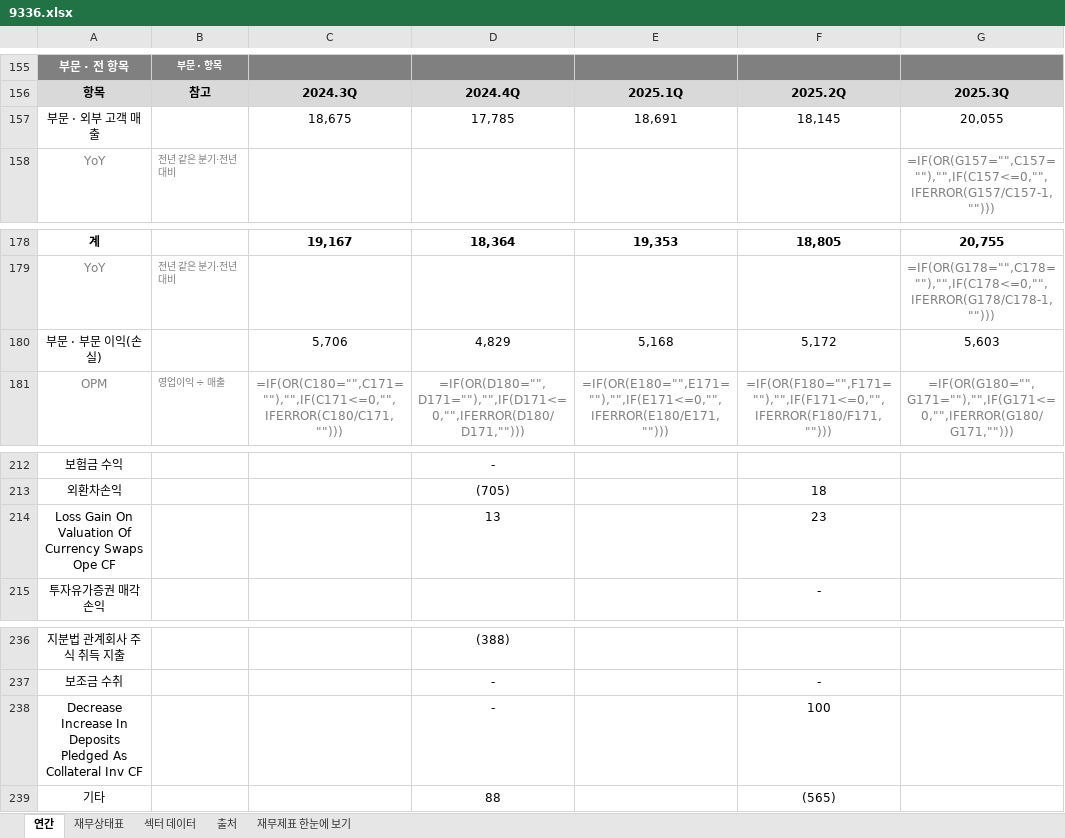
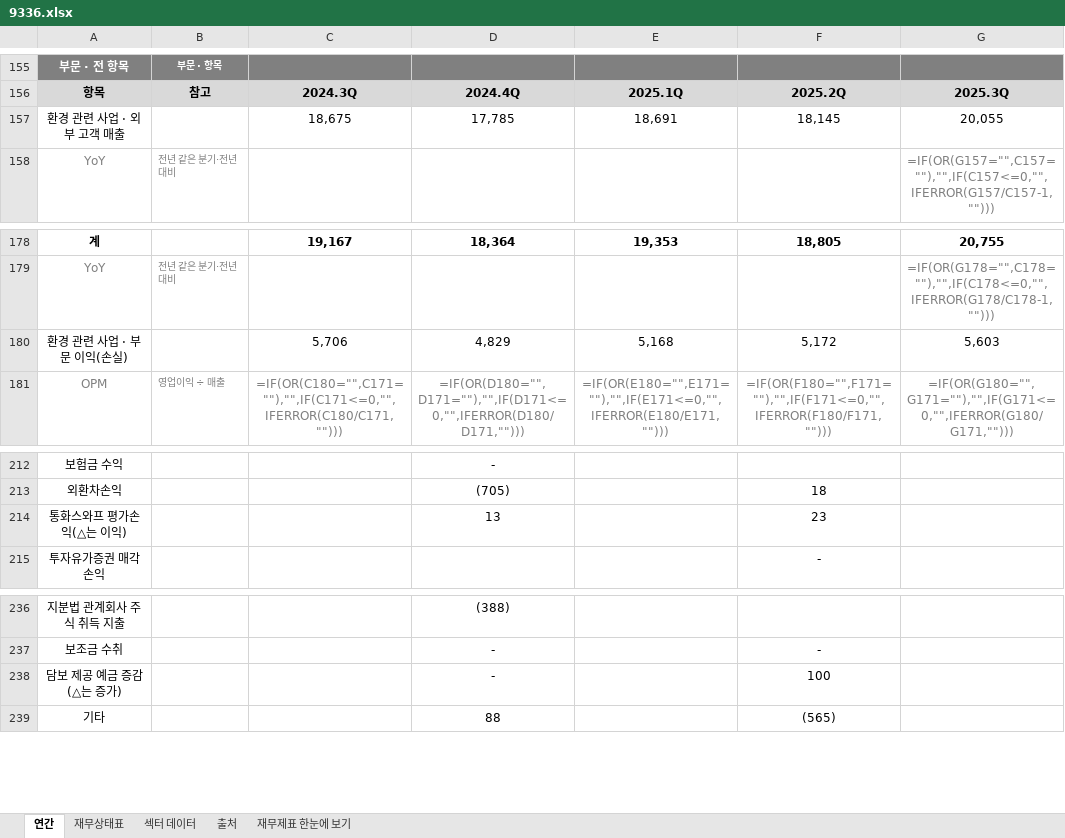
Before and after one commit to minwook1011/earnings-screener, an Excel workbook: docs/data/jp/xlsx/9336.xlsx, sheet 연간, drawn as a sheet; only a part is shown, gaps mark what is left out; values as stored, in another font and other column widths than the file's, no borders; formulas without a stored value are shown as written; the diff covers the shown part only; the diff names each change by its address in the sheet, - before the commit and + after, or states it on an @@ line.

```diff
--- a/docs/data/jp/xlsx/9336.xlsx (sheet 연간)
+++ b/docs/data/jp/xlsx/9336.xlsx (sheet 연간)
-A157: 부문 · 외부 고객 매출
+A157: 환경 관련 사업 · 외부 고객 매출
-A180: 부문 · 부문 이익(손실)
+A180: 환경 관련 사업 · 부문 이익(손실)
-A214: Loss Gain On Valuation Of Currency Swaps Ope CF
+A214: 통화스와프 평가손익(△는 이익)
-A238: Decrease Increase In Deposits Pledged As Collateral Inv CF
+A238: 담보 제공 예금 증감(△는 증가)
```
Also changed, not shown: 7 edited cells elsewhere in this sheet, sheet 재무상태표, sheet 재무제표 한눈에 보기, 2 other files.
